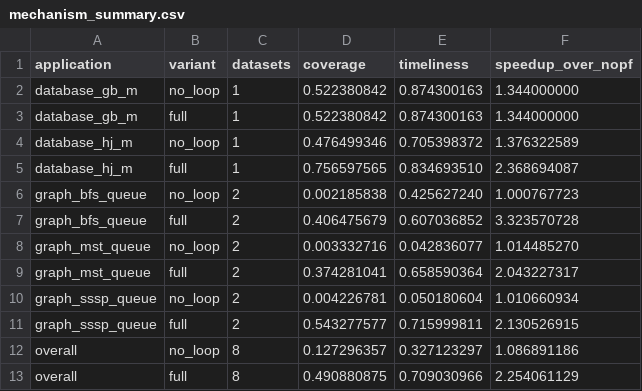
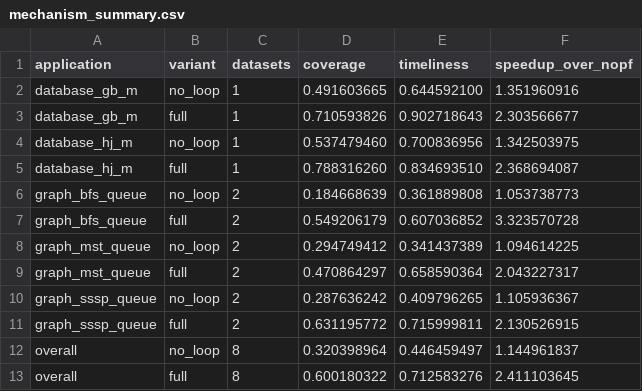
Before and after one commit to ForzaCapybara/LDP-gem5, a CSV file: expected/mechanism_summary.csv, drawn as a sheet.

Commit message:
Finalize loop-decoupling reproduction
Use the historical ablation switch, a fixed auditable metric definition, and a complete GB interval so every application exposes the mechanism effect.

```diff
--- a/expected/mechanism_summary.csv
+++ b/expected/mechanism_summary.csv
@@ -1,13 +1,13 @@
 application,variant,datasets,coverage,timeliness,speedup_over_nopf
-database_gb_m,no_loop,1,0.522380842,0.874300163,1.344000000
-database_gb_m,full,1,0.522380842,0.874300163,1.344000000
-database_hj_m,no_loop,1,0.476499346,0.705398372,1.376322589
-database_hj_m,full,1,0.756597565,0.834693510,2.368694087
-graph_bfs_queue,no_loop,2,0.002185838,0.425627240,1.000767723
-graph_bfs_queue,full,2,0.406475679,0.607036852,3.323570728
-graph_mst_queue,no_loop,2,0.003332716,0.042836077,1.014485270
-graph_mst_queue,full,2,0.374281041,0.658590364,2.043227317
-graph_sssp_queue,no_loop,2,0.004226781,0.050180604,1.010660934
-graph_sssp_queue,full,2,0.543277577,0.715999811,2.130526915
-overall,no_loop,8,0.127296357,0.327123297,1.086891186
-overall,full,8,0.490880875,0.709030966,2.254061129
+database_gb_m,no_loop,1,0.491603665,0.644592100,1.351960916
+database_gb_m,full,1,0.710593826,0.902718643,2.303566677
+database_hj_m,no_loop,1,0.537479460,0.700836956,1.342503975
+database_hj_m,full,1,0.788316260,0.834693510,2.368694087
+graph_bfs_queue,no_loop,2,0.184668639,0.361889808,1.053738773
+graph_bfs_queue,full,2,0.549206179,0.607036852,3.323570728
+graph_mst_queue,no_loop,2,0.294749412,0.341437389,1.094614225
+graph_mst_queue,full,2,0.470864297,0.658590364,2.043227317
+graph_sssp_queue,no_loop,2,0.287636242,0.409796265,1.105936367
+graph_sssp_queue,full,2,0.631195772,0.715999811,2.130526915
+overall,no_loop,8,0.320398964,0.446459497,1.144961837
+overall,full,8,0.600180322,0.712583276,2.411103645
```
Also changed, not shown: 6 other files.
